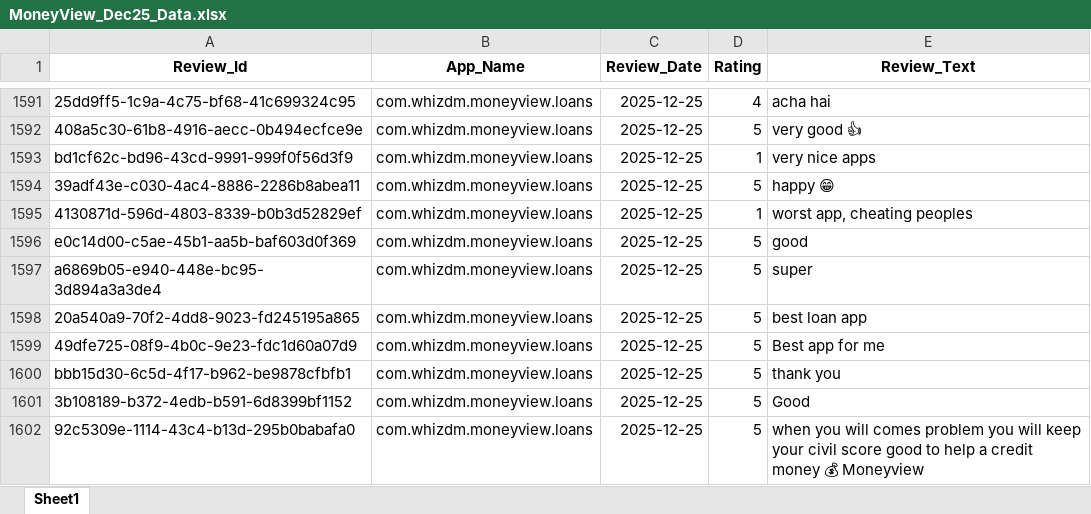
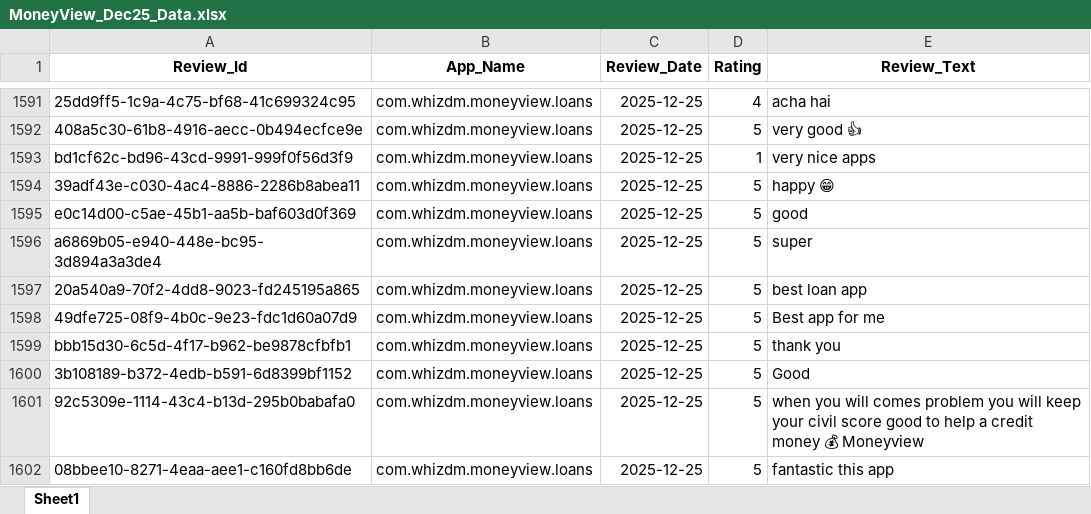
Before and after one commit to vidyasagarmane8/Github-vs-Pycharm, an Excel workbook: MoneyView_Dec25_Data.xlsx, sheet Sheet1, drawn as a sheet; only a part is shown, gaps mark what is left out; the shorter side is filled out with more unchanged rows; values as stored, in another font and other column widths than the file's, no borders; the diff names each change by its address in the sheet, - before the commit and + after, or states it on an @@ line.

```diff
--- a/MoneyView_Dec25_Data.xlsx (sheet Sheet1)
+++ b/MoneyView_Dec25_Data.xlsx (sheet Sheet1)
-row 1595: 4130871d-596d-4803-8339-b0b3d52829ef | com.whizdm.moneyview.loans | 2025-12-25 | 1 | worst app, cheating peoples
```
